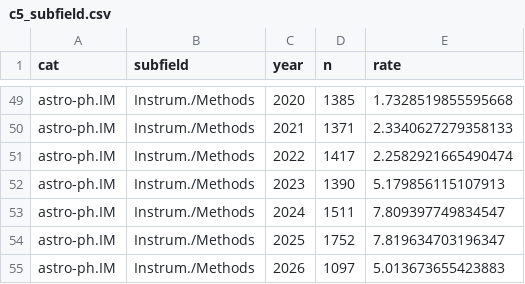
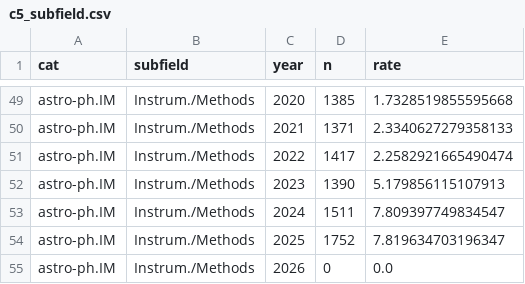
Before and after one commit to seratsaad/llm-in-astro-ph, a CSV file: data/c5_subfield.csv, drawn as a sheet; only a part is shown, gaps mark what is left out; the diff covers the shown part only.

```diff
--- a/data/c5_subfield.csv
+++ b/data/c5_subfield.csv
@@ -54,2 +54,2 @@ astro-ph.IM,Instrum./Methods,2024,1511,7.809397749834547
 astro-ph.IM,Instrum./Methods,2025,1752,7.819634703196347
-astro-ph.IM,Instrum./Methods,2026,1097,5.013673655423883
+astro-ph.IM,Instrum./Methods,2026,0,0.0
```
Also changed, not shown: 10 edited cells elsewhere in this file, data/alpha_series.csv, data/c6_cluster_series.csv, 37 other files.
